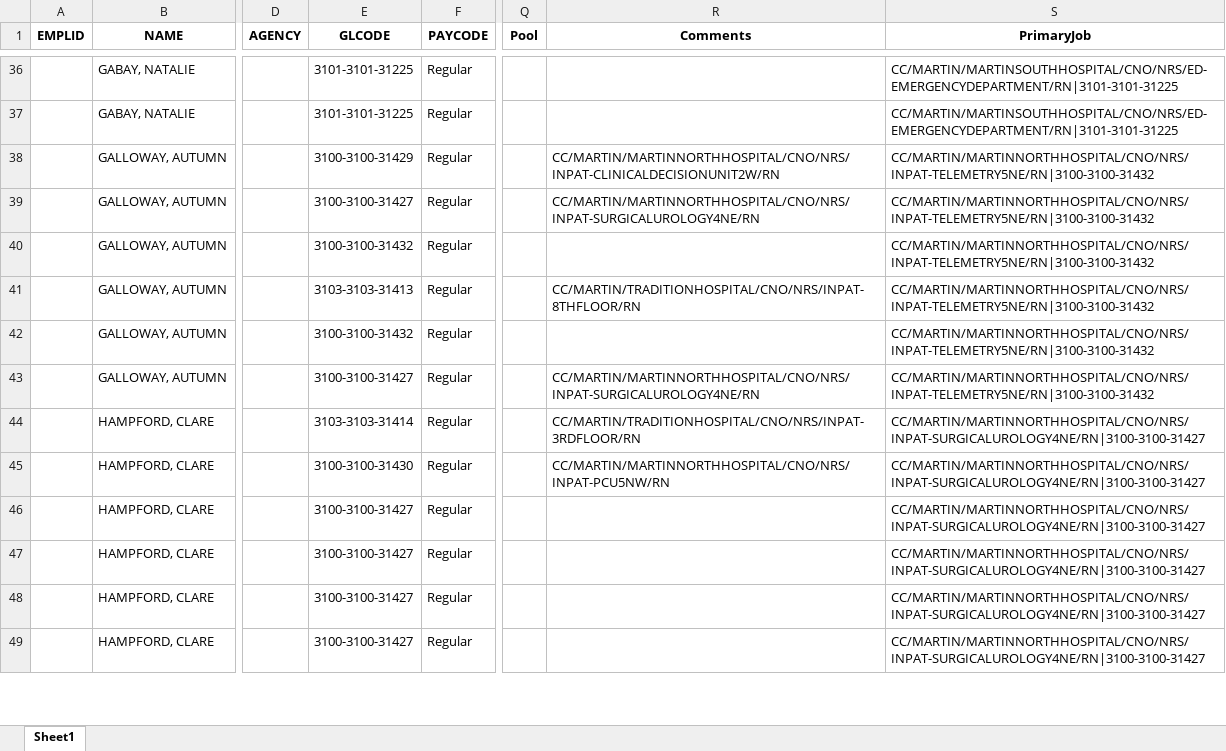
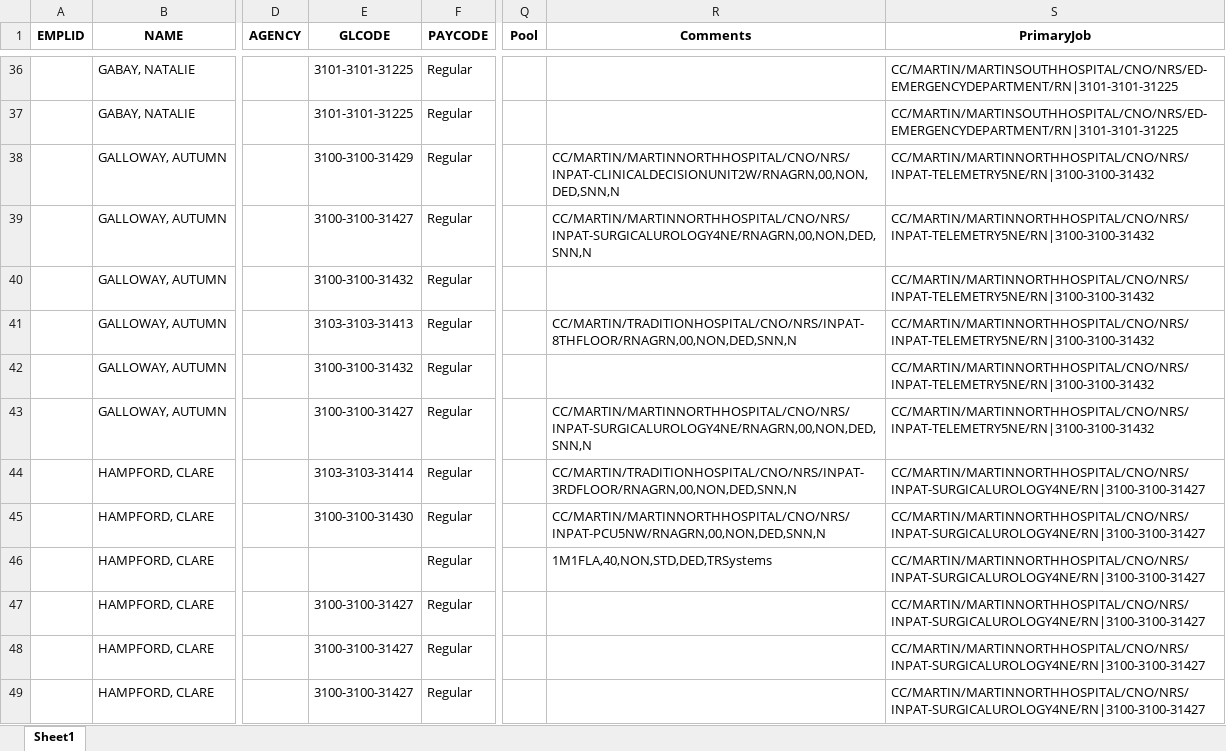
Before and after one commit to Valeriamejia1/PDF-Reader-unittest, an Excel workbook: OUTPUT UKGCommon/martin b.xlsx, sheet Sheet1, drawn as a sheet; only a part is shown, gaps mark what is left out; values as stored, in another font and other column widths than the file's, no borders; the diff covers the shown part only; the diff names each change by its address in the sheet, - before the commit and + after, or states it on an @@ line.

```diff
--- a/OUTPUT UKGCommon/martin b.xlsx (sheet Sheet1)
+++ b/OUTPUT UKGCommon/martin b.xlsx (sheet Sheet1)
-R38 (Comments): CC/MARTIN/MARTINNORTHHOSPITAL/CNO/NRS/INPAT-CLINICALDECISIONUNIT2W/RN
+R38 (Comments): CC/MARTIN/MARTINNORTHHOSPITAL/CNO/NRS/INPAT-CLINICALDECISIONUNIT2W/RNAGRN,00,NON,DED,SNN,N
-R39 (Comments): CC/MARTIN/MARTINNORTHHOSPITAL/CNO/NRS/INPAT-SURGICALUROLOGY4NE/RN
+R39 (Comments): CC/MARTIN/MARTINNORTHHOSPITAL/CNO/NRS/INPAT-SURGICALUROLOGY4NE/RNAGRN,00,NON,DED,SNN,N
-R41 (Comments): CC/MARTIN/TRADITIONHOSPITAL/CNO/NRS/INPAT-8THFLOOR/RN
+R41 (Comments): CC/MARTIN/TRADITIONHOSPITAL/CNO/NRS/INPAT-8THFLOOR/RNAGRN,00,NON,DED,SNN,N
-R43 (Comments): CC/MARTIN/MARTINNORTHHOSPITAL/CNO/NRS/INPAT-SURGICALUROLOGY4NE/RN
+R43 (Comments): CC/MARTIN/MARTINNORTHHOSPITAL/CNO/NRS/INPAT-SURGICALUROLOGY4NE/RNAGRN,00,NON,DED,SNN,N
-R44 (Comments): CC/MARTIN/TRADITIONHOSPITAL/CNO/NRS/INPAT-3RDFLOOR/RN
+R44 (Comments): CC/MARTIN/TRADITIONHOSPITAL/CNO/NRS/INPAT-3RDFLOOR/RNAGRN,00,NON,DED,SNN,N
-R45 (Comments): CC/MARTIN/MARTINNORTHHOSPITAL/CNO/NRS/INPAT-PCU5NW/RN
+R45 (Comments): CC/MARTIN/MARTINNORTHHOSPITAL/CNO/NRS/INPAT-PCU5NW/RNAGRN,00,NON,DED,SNN,N
-E46 (GLCODE): 3100-3100-31427
+E46 (GLCODE): (empty)
-R46 (Comments): (empty)
+R46 (Comments): 1M1FLA,40,NON,STD,DED,TRSystems
```
Also changed, not shown: 44 edited cells elsewhere in this sheet, 9 other files.
